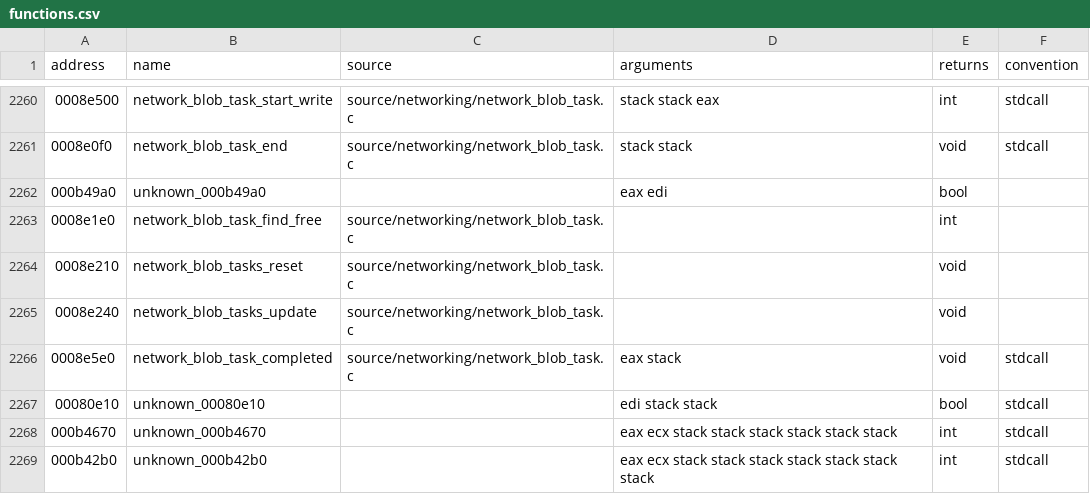
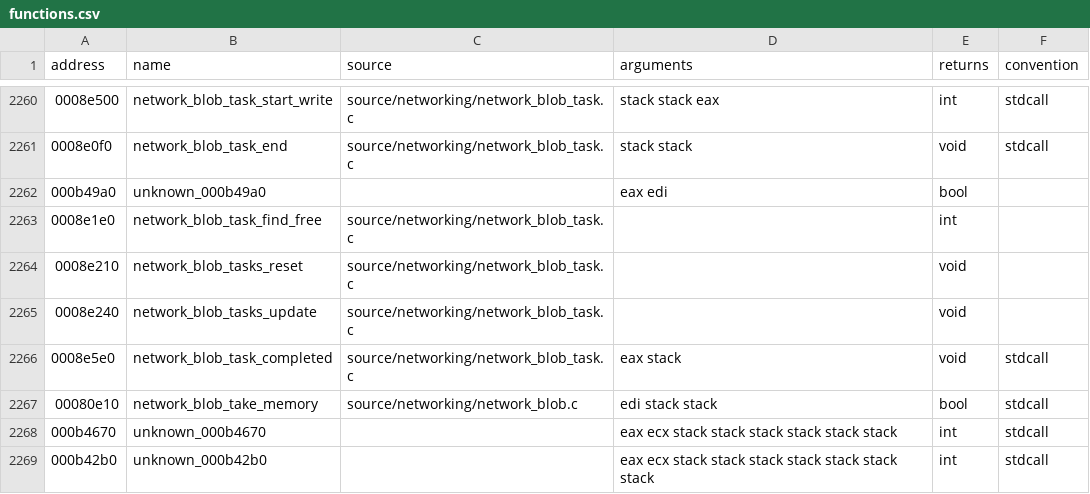
Before and after one commit to stevencol/halo-2-universal, a CSV file: symbols/functions.csv, drawn as a sheet; only a part is shown, gaps mark what is left out.

```diff
--- a/symbols/functions.csv
+++ b/symbols/functions.csv
@@ -2266,3 +2266,3 @@ address,name,source,arguments,returns,convention
 0008e5e0,network_blob_task_completed,source/networking/network_blob_task.c,eax stack,void,stdcall
-00080e10,unknown_00080e10,,edi stack stack,bool,stdcall
+00080e10,network_blob_take_memory,source/networking/network_blob.c,edi stack stack,bool,stdcall
 000b4670,unknown_000b4670,,eax ecx stack stack stack stack stack stack,int,stdcall
```
Also changed, not shown: 8 other files.
